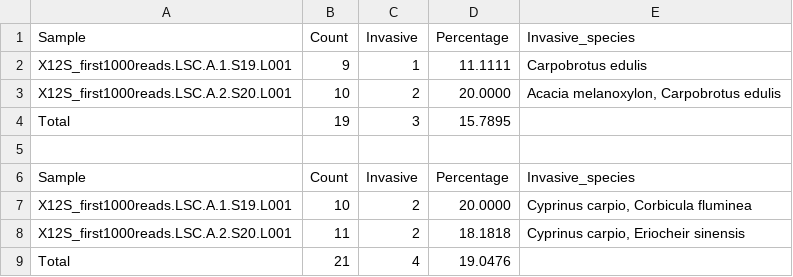
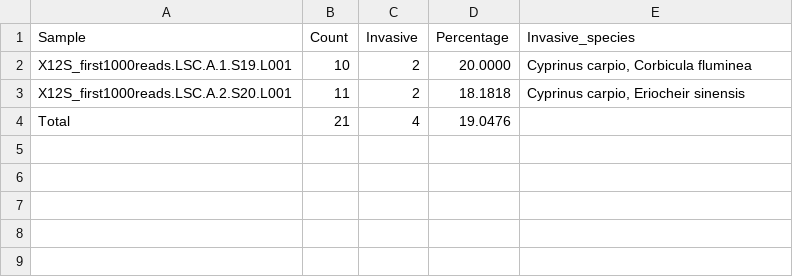
Before and after one commit to acw414/eLISA, a CSV file: Vignette/sampleoutput_results.csv, drawn as a sheet; the diff names each change by its address in the sheet, - before the commit and + after, or states it on an @@ line.

Commit message:
Update sampleoutput_results.csv

```diff
--- a/Vignette/sampleoutput_results.csv
+++ b/Vignette/sampleoutput_results.csv
-row 2: X12S_first1000reads.LSC.A.1.S19.L001 | 9 | 1 | 11.1111 | Carpobrotus edulis
-row 3: X12S_first1000reads.LSC.A.2.S20.L001 | 10 | 2 | 20.0000 | Acacia melanoxylon, Carpobrotus edulis
-row 4: Total | 19 | 3 | 15.7895
-row 5: (empty)
-row 6: Sample | Count | Invasive | Percentage | Invasive_species
```
